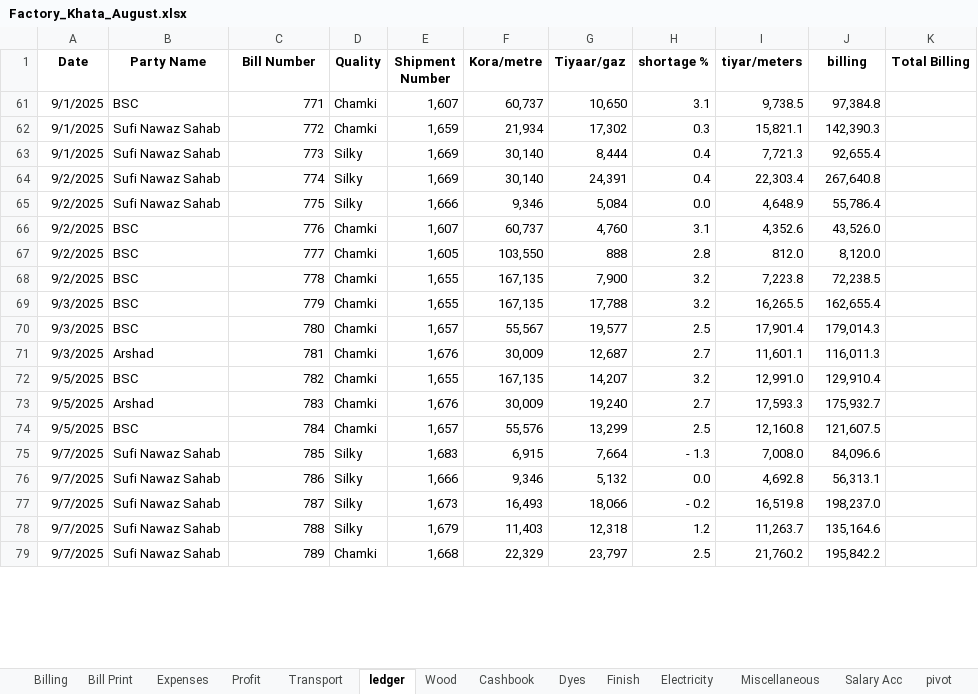
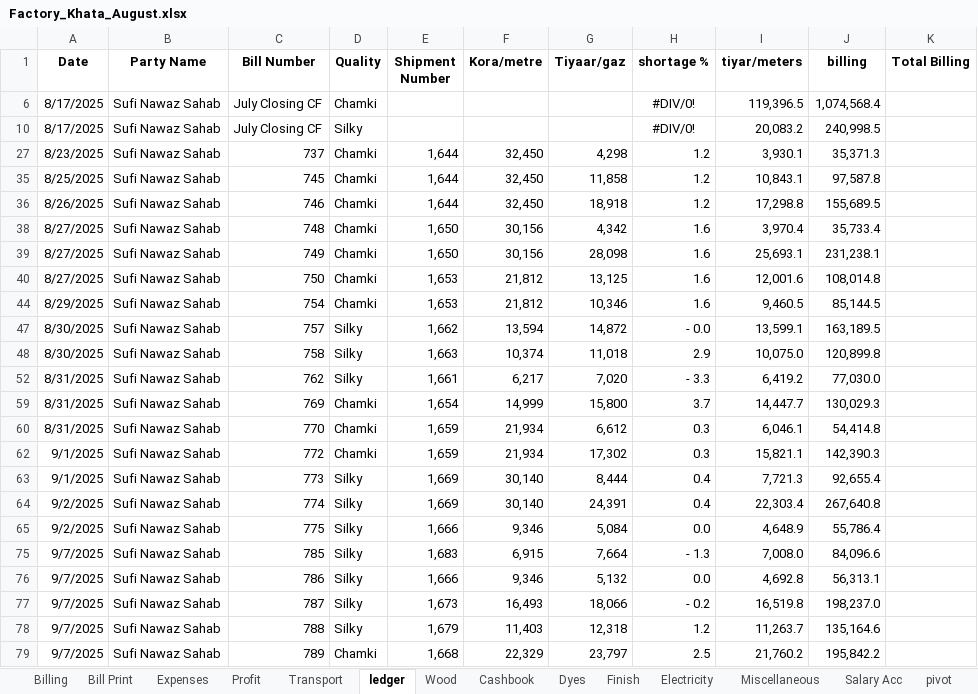
Before and after one commit to omerrazzaq4/Alhamd_dyeing, an Excel workbook: Factory_Khata_August.xlsx, sheet ledger, drawn as a sheet; only a part is shown; values as stored, in another font and other column widths than the file's, no borders; charts and pictures and table styles not drawn; removed rows and columns are numbered as before the commit, all else as after; the diff covers the shown part only; the diff names each change by its address in the sheet, - before the commit and + after, or states it on an @@ line.

Commit message:
Add files via upload

```diff
--- a/Factory_Khata_August.xlsx (sheet ledger)
+++ b/Factory_Khata_August.xlsx (sheet ledger)
@@ row 61 hidden: 9/1/2025 | BSC | 771 | Chamki | 1,607 | 60,737 | 10,650 | 3.1 | 9,738.5 | 97,384.8 @@
@@ row 6 unhidden: 8/17/2025 | Sufi Nawaz Sahab | July Closing CF | Chamki |  |  |  | #DIV/0! | 119,396.5 | 1,074,568.4 @@
@@ row 10 unhidden: 8/17/2025 | Sufi Nawaz Sahab | July Closing CF | Silky |  |  |  | #DIV/0! | 20,083.2 | 240,998.5 @@
@@ row 27 unhidden: 8/23/2025 | Sufi Nawaz Sahab | 737 | Chamki | 1,644 | 32,450 | 4,298 | 1.2 | 3,930.1 | 35,371.3 @@
@@ row 35 unhidden: 8/25/2025 | Sufi Nawaz Sahab | 745 | Chamki | 1,644 | 32,450 | 11,858 | 1.2 | 10,843.1 | 97,587.8 @@
@@ row 36 unhidden: 8/26/2025 | Sufi Nawaz Sahab | 746 | Chamki | 1,644 | 32,450 | 18,918 | 1.2 | 17,298.8 | 155,689.5 @@
@@ row 38 unhidden: 8/27/2025 | Sufi Nawaz Sahab | 748 | Chamki | 1,650 | 30,156 | 4,342 | 1.6 | 3,970.4 | 35,733.4 @@
@@ row 39 unhidden: 8/27/2025 | Sufi Nawaz Sahab | 749 | Chamki | 1,650 | 30,156 | 28,098 | 1.6 | 25,693.1 | 231,238.1 @@
@@ row 40 unhidden: 8/27/2025 | Sufi Nawaz Sahab | 750 | Chamki | 1,653 | 21,812 | 13,125 | 1.6 | 12,001.6 | 108,014.8 @@
@@ row 44 unhidden: 8/29/2025 | Sufi Nawaz Sahab | 754 | Chamki | 1,653 | 21,812 | 10,346 | 1.6 | 9,460.5 | 85,144.5 @@
@@ row 47 unhidden: 8/30/2025 | Sufi Nawaz Sahab | 757 | Silky | 1,662 | 13,594 | 14,872 | - 0.0 | 13,599.1 | 163,189.5 @@
@@ row 48 unhidden: 8/30/2025 | Sufi Nawaz Sahab | 758 | Silky | 1,663 | 10,374 | 11,018 | 2.9 | 10,075.0 | 120,899.8 @@
@@ row 52 unhidden: 8/31/2025 | Sufi Nawaz Sahab | 762 | Silky | 1,661 | 6,217 | 7,020 | - 3.3 | 6,419.2 | 77,030.0 @@
@@ row 59 unhidden: 8/31/2025 | Sufi Nawaz Sahab | 769 | Chamki | 1,654 | 14,999 | 15,800 | 3.7 | 14,447.7 | 130,029.3 @@
@@ row 60 unhidden: 8/31/2025 | Sufi Nawaz Sahab | 770 | Chamki | 1,659 | 21,934 | 6,612 | 0.3 | 6,046.1 | 54,414.8 @@
@@ row 66 hidden: 9/2/2025 | BSC | 776 | Chamki | 1,607 | 60,737 | 4,760 | 3.1 | 4,352.6 | 43,526.0 @@
@@ row 67 hidden: 9/2/2025 | BSC | 777 | Chamki | 1,605 | 103,550 | 888 | 2.8 | 812.0 | 8,120.0 @@
@@ row 68 hidden: 9/2/2025 | BSC | 778 | Chamki | 1,655 | 167,135 | 7,900 | 3.2 | 7,223.8 | 72,238.5 @@
@@ row 69 hidden: 9/3/2025 | BSC | 779 | Chamki | 1,655 | 167,135 | 17,788 | 3.2 | 16,265.5 | 162,655.4 @@
@@ row 70 hidden: 9/3/2025 | BSC | 780 | Chamki | 1,657 | 55,567 | 19,577 | 2.5 | 17,901.4 | 179,014.3 @@
@@ row 71 hidden: 9/3/2025 | Arshad | 781 | Chamki | 1,676 | 30,009 | 12,687 | 2.7 | 11,601.1 | 116,011.3 @@
@@ row 72 hidden: 9/5/2025 | BSC | 782 | Chamki | 1,655 | 167,135 | 14,207 | 3.2 | 12,991.0 | 129,910.4 @@
@@ row 73 hidden: 9/5/2025 | Arshad | 783 | Chamki | 1,676 | 30,009 | 19,240 | 2.7 | 17,593.3 | 175,932.7 @@
@@ row 74 hidden: 9/5/2025 | BSC | 784 | Chamki | 1,657 | 55,576 | 13,299 | 2.5 | 12,160.8 | 121,607.5 @@
```
Also changed, not shown: 1 added row, 1 removed row and 32 hidden or unhidden rows elsewhere in this sheet, sheet Cashbook, sheet Salary Acc, sheet Profit, sheet Expenses, charts or pictures.
